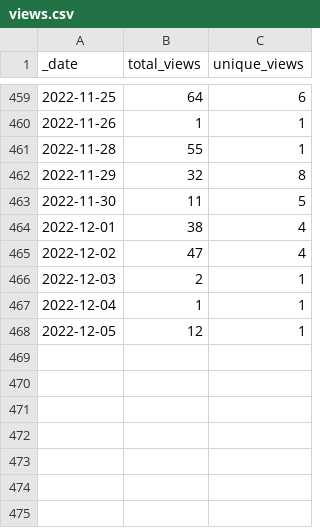
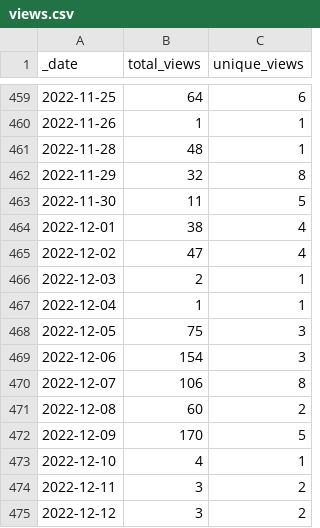
Before and after one commit to intel-secl/intel-secl, a CSV file: traffic/views.csv, drawn as a sheet; only a part is shown, gaps mark what is left out.

```diff
--- a/traffic/views.csv
+++ b/traffic/views.csv
@@ -460,3 +460,3 @@ _date,total_views,unique_views
 2022-11-26,1,1
-2022-11-28,55,1
+2022-11-28,48,1
 2022-11-29,32,8
@@ -467,2 +467,9 @@ _date,total_views,unique_views
 2022-12-04,1,1
-2022-12-05,12,1
+2022-12-05,75,3
+2022-12-06,154,3
+2022-12-07,106,8
+2022-12-08,60,2
+2022-12-09,170,5
+2022-12-10,4,1
+2022-12-11,3,2
+2022-12-12,3,2
```
Also changed, not shown: traffic/clones.csv, 1 other file.
